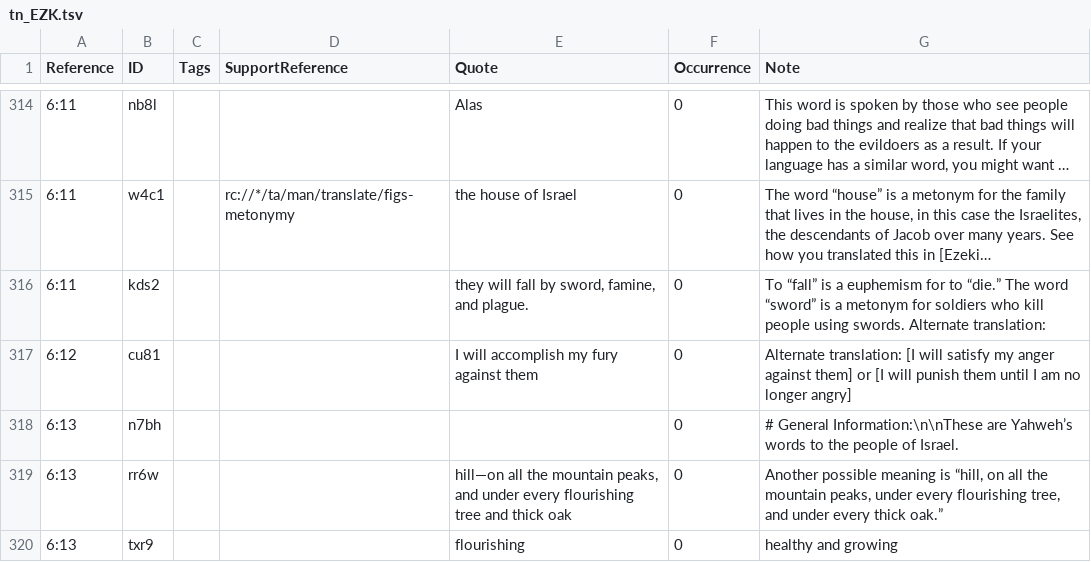
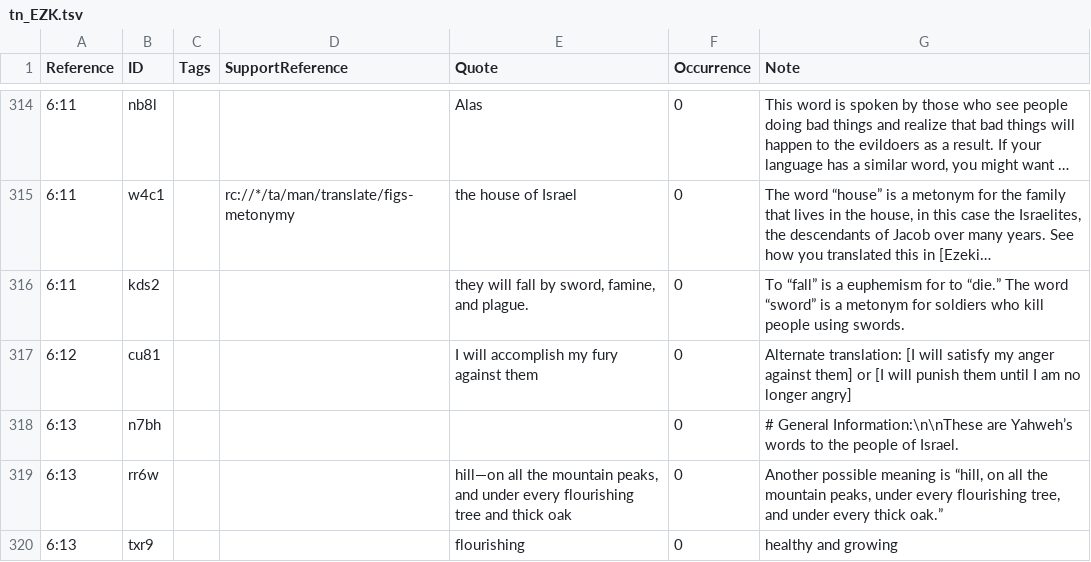
Before and after one commit to ding0t/en_tn, a TSV file: tn_EZK.tsv, drawn as a sheet; only a part is shown, gaps mark what is left out; long unchanged cells end in …; the diff names each change by its address in the sheet, - before the commit and + after, or states it on an @@ line.

```diff
--- a/tn_EZK.tsv
+++ b/tn_EZK.tsv
-G316 (Note): …using swords. Alternate translation:
+G316 (Note): …using swords.
```
Also changed, not shown: 1 other file.
